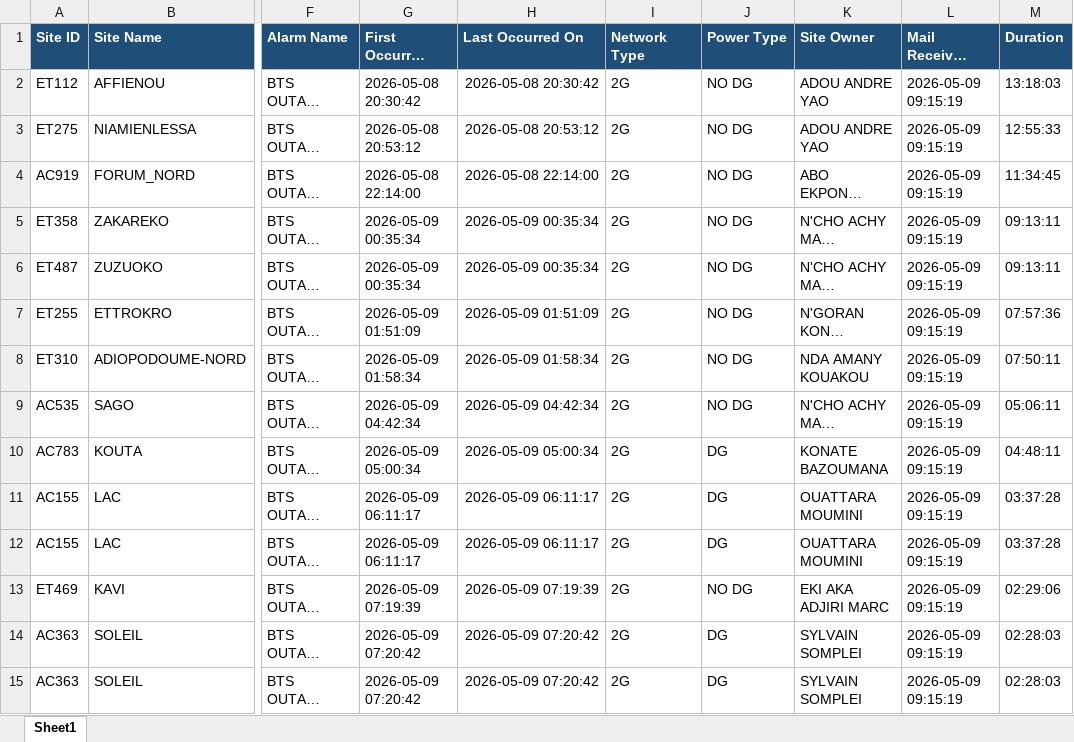
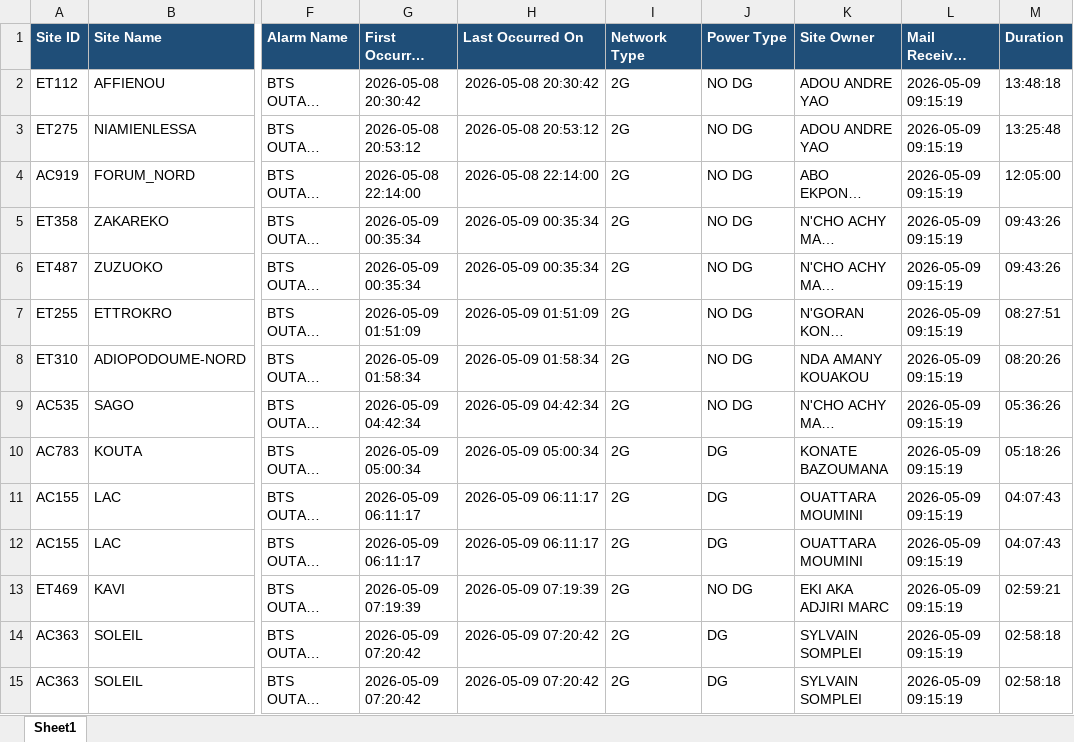
Before and after one commit to sdemcbc/suivi_nodes, an Excel workbook: suivi_site.xlsx, sheet Sheet1, drawn as a sheet; only a part is shown, gaps mark what is left out; long unchanged cells end in …; values as stored, in another font and other column widths than the file's, no borders; the diff covers the shown part only; the diff names each change by its address in the sheet, - before the commit and + after, or states it on an @@ line.

Commit message:
Auto update (2026-05-09 10:27:57) | Files: suivi_site.xlsx suivi_vswr.xlsx

```diff
--- a/suivi_site.xlsx (sheet Sheet1)
+++ b/suivi_site.xlsx (sheet Sheet1)
-M2 (Duration): 13:18:03
+M2 (Duration): 13:48:18
-M3 (Duration): 12:55:33
+M3 (Duration): 13:25:48
-M4 (Duration): 11:34:45
+M4 (Duration): 12:05:00
-M5:M6 (Duration): 09:13:11
+M5:M6 (Duration): 09:43:26
-M7 (Duration): 07:57:36
+M7 (Duration): 08:27:51
-M8 (Duration): 07:50:11
+M8 (Duration): 08:20:26
-M9 (Duration): 05:06:11
+M9 (Duration): 05:36:26
-M10 (Duration): 04:48:11
+M10 (Duration): 05:18:26
-M11:M12 (Duration): 03:37:28
+M11:M12 (Duration): 04:07:43
-M13 (Duration): 02:29:06
+M13 (Duration): 02:59:21
-M14:M15 (Duration): 02:28:03
+M14:M15 (Duration): 02:58:18
```
Also changed, not shown: 201 edited cells elsewhere in this sheet, suivi_vswr.xlsx.
